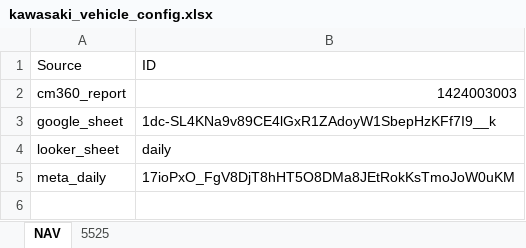
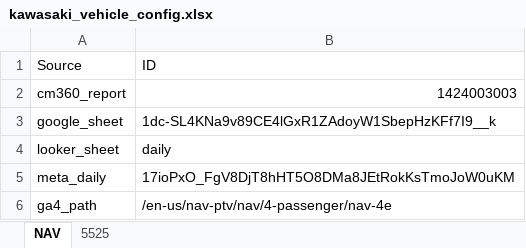
Before and after one commit to taylorgrant/kawasaki_cm360, an Excel workbook: data/kawasaki_vehicle_config.xlsx, sheet NAV, drawn as a sheet; values as stored, in another font and other column widths than the file's, no borders; the diff names each change by its address in the sheet, - before the commit and + after, or states it on an @@ line.

Commit message:
adding the ga4 path for each vehicle

```diff
--- a/data/kawasaki_vehicle_config.xlsx (sheet NAV)
+++ b/data/kawasaki_vehicle_config.xlsx (sheet NAV)
+row 6: ga4_path | /en-us/nav-ptv/nav/4-passenger/nav-4e
```
Also changed, not shown: sheet 5525.
